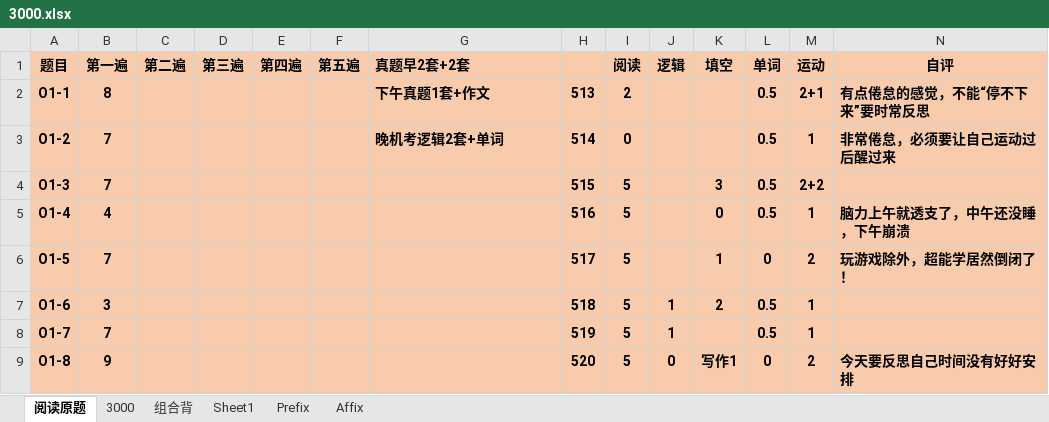
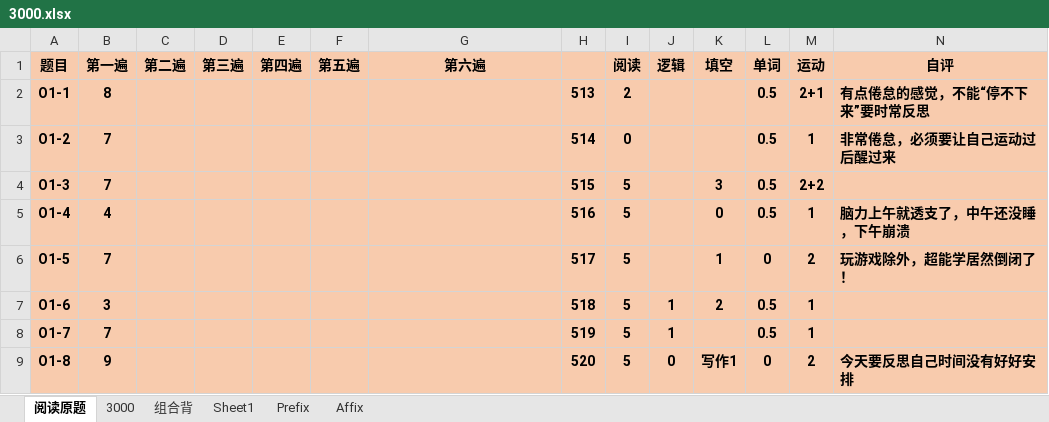
Before and after one commit to HanYouyang/GrowUp2019, an Excel workbook: 3000.xlsx, sheet 阅读原题, drawn as a sheet; only a part is shown; values as stored, in another font and other column widths than the file's, no borders; the diff names each change by its address in the sheet, - before the commit and + after, or states it on an @@ line.

```diff
--- a/3000.xlsx (sheet 阅读原题)
+++ b/3000.xlsx (sheet 阅读原题)
-G1: 真题早2套+2套
+G1: 第六遍
-G1 alignment: left
+G1 alignment: center
-G2 (第六遍): 下午真题1套+作文
+G2 (第六遍): (empty)
-G3 (第六遍): 晚机考逻辑2套+单词
+G3 (第六遍): (empty)
```
Also changed, not shown: sheet 3000, hidden cells, 19 other files.
